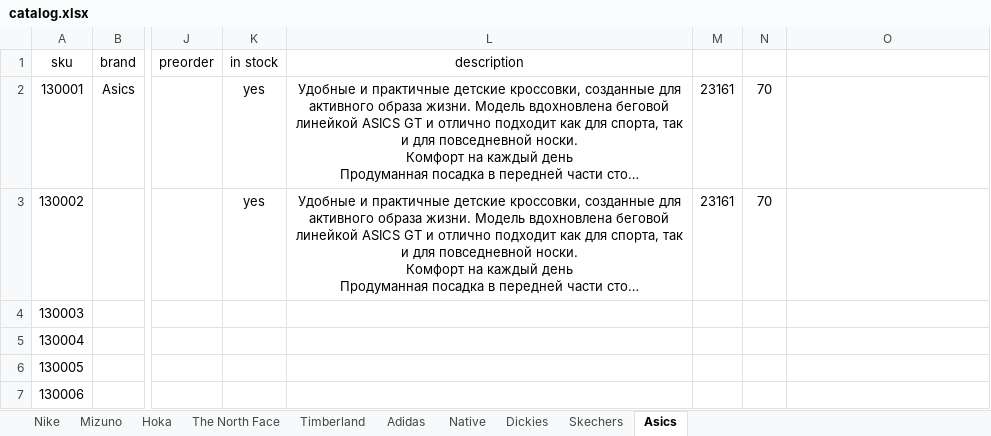
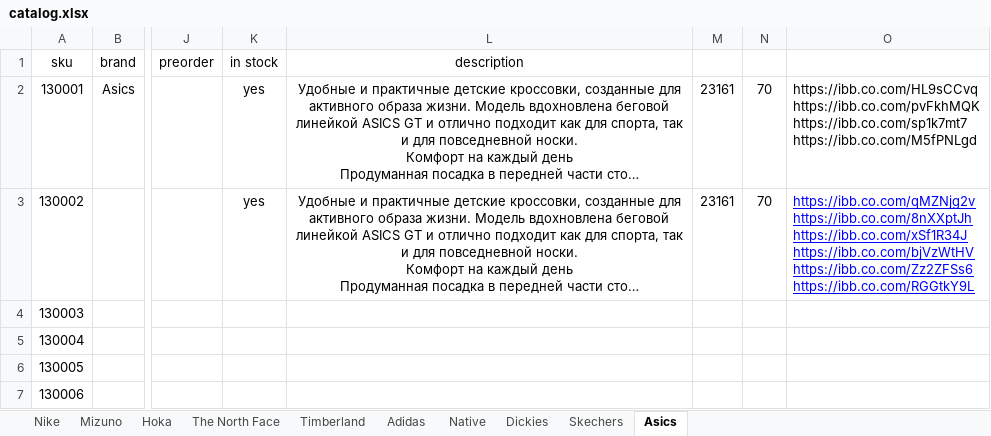
Before and after one commit to dauralio-cell/jmd_store, an Excel workbook: data/catalog.xlsx, sheet Asics, drawn as a sheet; only a part is shown, gaps mark what is left out; long unchanged cells end in …; values as stored, in another font and other column widths than the file's, no borders; ↵ is a line break in a cell; the diff names each change by its address in the sheet, - before the commit and + after, or states it on an @@ line.

```diff
--- a/data/catalog.xlsx (sheet Asics)
+++ b/data/catalog.xlsx (sheet Asics)
-O2: (empty)
+O2: https://ibb.co.com/HL9sCCvq ↵ https://ibb.co.com/pvFkhMQK ↵ https://ibb.co.com/sp1k7mt7 ↵ https://ibb.co.com/M5fPNLgd
-O3: (empty)
+O3: https://ibb.co.com/qMZNjg2v ↵ https://ibb.co.com/8nXXptJh ↵ https://ibb.co.com/xSf1R34J ↵ https://ibb.co.com/bjVzWtHV ↵ https://ibb.co.com/Zz2ZFSs6 ↵ https://ibb.co.com/RGGtkY9L
```
Also changed, not shown: sheet Nike, 1 other file.
